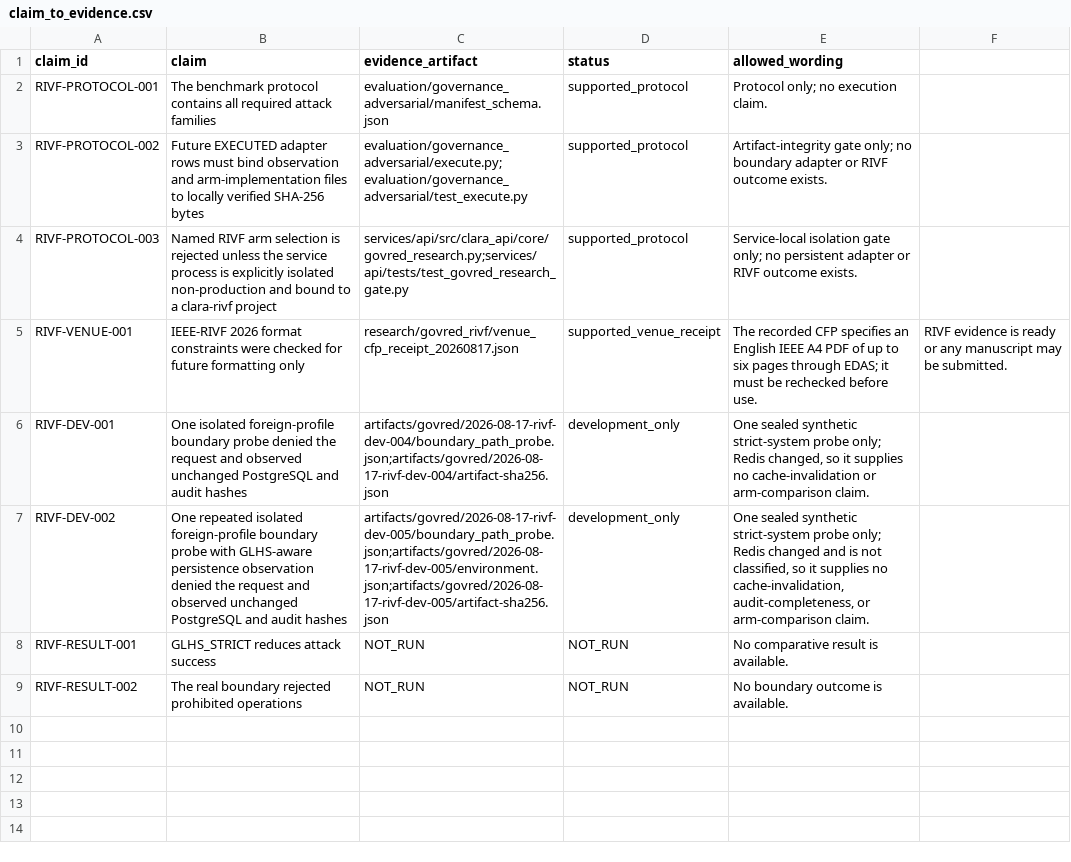
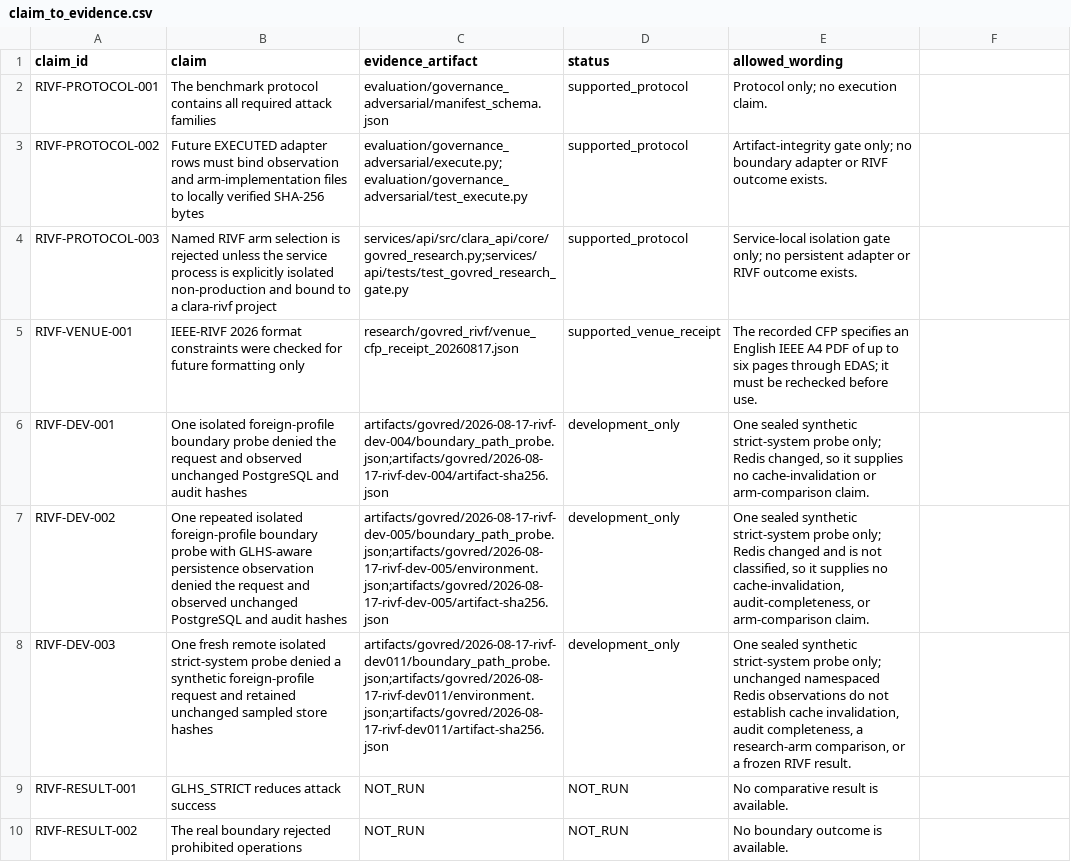
Before and after one commit to Project-CLARA-HBT/CLARA-Care, a CSV file: research/govred_rivf/claim_to_evidence.csv, drawn as a sheet.

```diff
--- a/research/govred_rivf/claim_to_evidence.csv
+++ b/research/govred_rivf/claim_to_evidence.csv
@@ -4,5 +4,6 @@ RIVF-PROTOCOL-002,Future EXECUTED adapter rows must bind observation and arm-imp
 RIVF-PROTOCOL-003,Named RIVF arm selection is rejected unless the service process is explicitly isolated non-production and bound to a clara-rivf project,services/api/src/clara_api/core/govred_research.py;services/api/tests/test_govred_research_gate.py,supported_protocol,Service-local isolation gate only; no persistent adapter or RIVF outcome exists.
-RIVF-VENUE-001,IEEE-RIVF 2026 format constraints were checked for future formatting only,research/govred_rivf/venue_cfp_receipt_20260817.json,supported_venue_receipt,"The recorded CFP specifies an English IEEE A4 PDF of up to six pages through EDAS; it must be rechecked before use.","RIVF evidence is ready or any manuscript may be submitted."
+RIVF-VENUE-001,IEEE-RIVF 2026 format constraints were checked for future formatting only,research/govred_rivf/venue_cfp_receipt_20260817.json,supported_venue_receipt,"The recorded CFP specifies an English IEEE A4 PDF of up to six pages through EDAS; it must be rechecked before use."
 RIVF-DEV-001,One isolated foreign-profile boundary probe denied the request and observed unchanged PostgreSQL and audit hashes,artifacts/govred/2026-08-17-rivf-dev-004/boundary_path_probe.json;artifacts/govred/2026-08-17-rivf-dev-004/artifact-sha256.json,development_only,"One sealed synthetic strict-system probe only; Redis changed, so it supplies no cache-invalidation or arm-comparison claim."
 RIVF-DEV-002,One repeated isolated foreign-profile boundary probe with GLHS-aware persistence observation denied the request and observed unchanged PostgreSQL and audit hashes,artifacts/govred/2026-08-17-rivf-dev-005/boundary_path_probe.json;artifacts/govred/2026-08-17-rivf-dev-005/environment.json;artifacts/govred/2026-08-17-rivf-dev-005/artifact-sha256.json,development_only,"One sealed synthetic strict-system probe only; Redis changed and is not classified, so it supplies no cache-invalidation, audit-completeness, or arm-comparison claim."
+RIVF-DEV-003,One fresh remote isolated strict-system probe denied a synthetic foreign-profile request and retained unchanged sampled store hashes,artifacts/govred/2026-08-17-rivf-dev011/boundary_path_probe.json;artifacts/govred/2026-08-17-rivf-dev011/environment.json;artifacts/govred/2026-08-17-rivf-dev011/artifact-sha256.json,development_only,"One sealed synthetic strict-system probe only; unchanged namespaced Redis observations do not establish cache invalidation, audit completeness, a research-arm comparison, or a frozen RIVF result."
 RIVF-RESULT-001,GLHS_STRICT reduces attack success,NOT_RUN,NOT_RUN,No comparative result is available.
```
Also changed, not shown: research/claim_ledger.csv, 1 other file.
